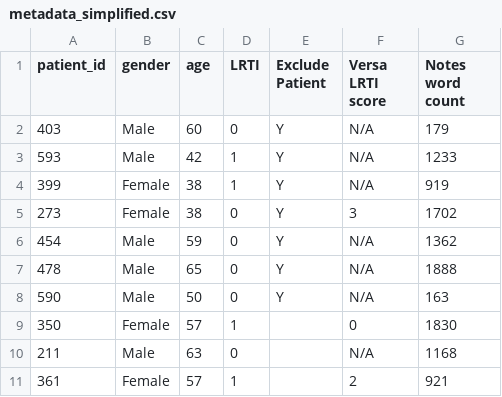
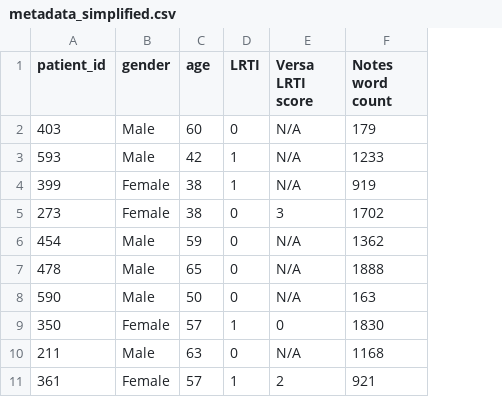
Before and after one commit to infectiousdisease-langelier-lab/LRTI_FABP4_GPT4_classifier, a CSV file: metadata/metadata_simplified.csv, drawn as a sheet; only a part is shown; the diff names each change by its address in the sheet, - before the commit and + after, or states it on an @@ line.

Commit message:
remove the excluded column, which is not complete

```diff
--- a/metadata/metadata_simplified.csv
+++ b/metadata/metadata_simplified.csv
-column E (Exclude Patient), rows 2-8: all Y
```
